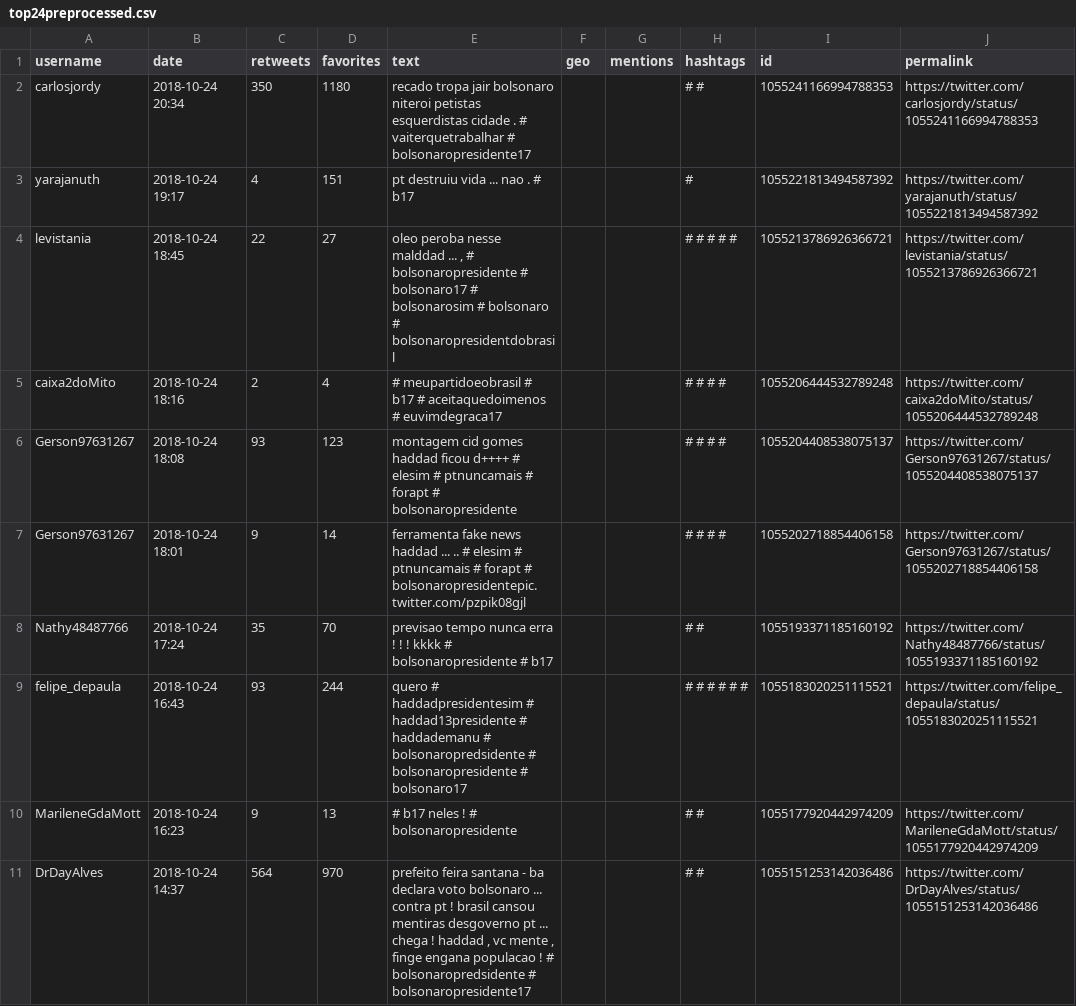
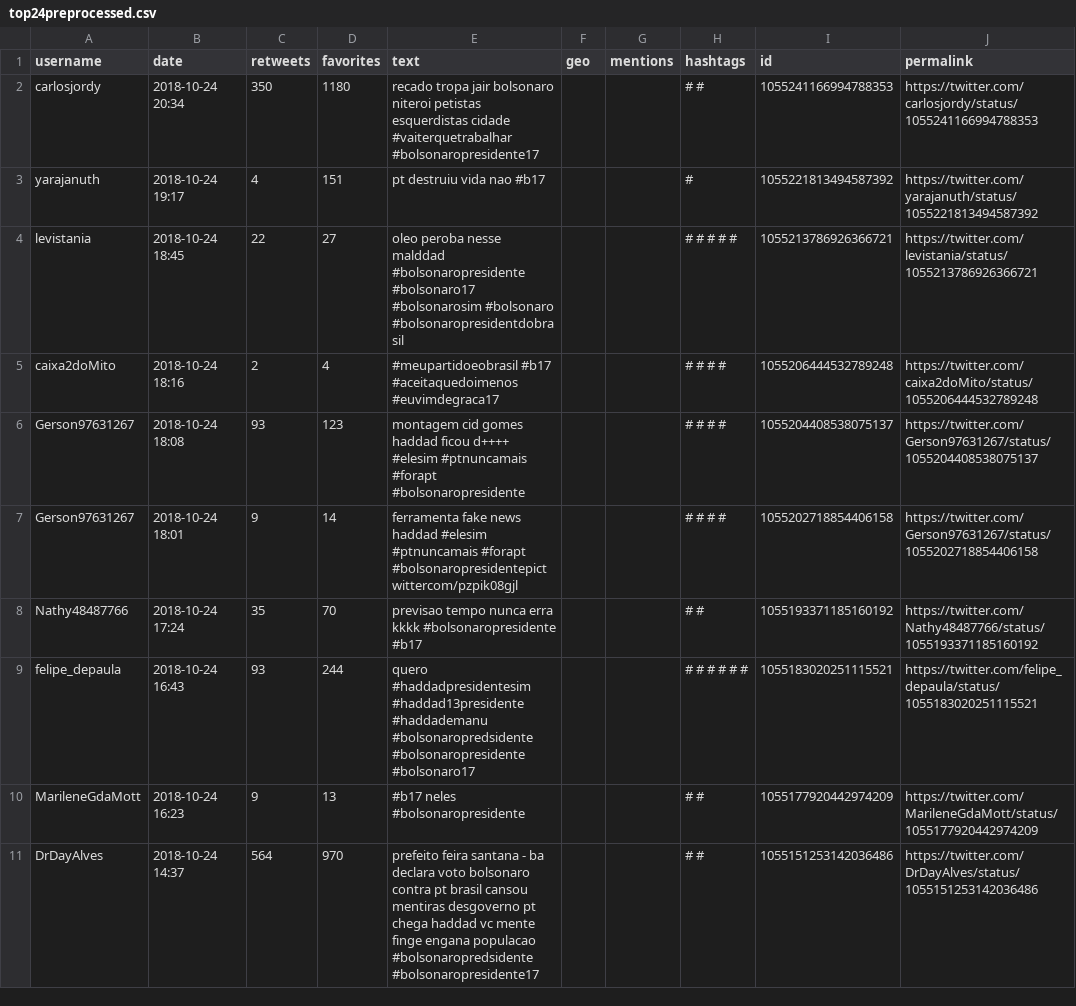
Before and after one commit to brendasalenave/hate-speech, a CSV file: data-preprocessed/top24preprocessed.csv, drawn as a sheet; only a part is shown; the diff covers the shown part only.

```diff
--- a/data-preprocessed/top24preprocessed.csv
+++ b/data-preprocessed/top24preprocessed.csv
@@ -1,11 +1,11 @@
 username,date,retweets,favorites,text,geo,mentions,hashtags,id,permalink
-carlosjordy,2018-10-24 20:34,350,1180,recado tropa jair bolsonaro niteroi petistas esquerdistas cidade . # vaiterquetrabalhar # bolsonaropresidente17,,,# #,1055241166994788353,https://twitter.com/carlosjordy/status/1055241166994788353
-yarajanuth,2018-10-24 19:17,4,151,pt destruiu vida ... nao . # b17,,,#,1055221813494587392,https://twitter.com/yarajanuth/status/1055221813494587392
-levistania,2018-10-24 18:45,22,27,"oleo peroba nesse malddad ... , # bolsonaropresidente # bolsonaro17 # bolsonarosim # bolsonaro # bolsonaropresidentdobrasil",,,# # # # #,1055213786926366721,https://twitter.com/levistania/status/1055213786926366721
-caixa2doMito,2018-10-24 18:16,2,4,# meupartidoeobrasil # b17 # aceitaquedoimenos # euvimdegraca17,,,# # # #,1055206444532789248,https://twitter.com/caixa2doMito/status/1055206444532789248
-Gerson97631267,2018-10-24 18:08,93,123,montagem cid gomes haddad ficou d++++ # elesim # ptnuncamais # forapt # bolsonaropresidente,,,# # # #,1055204408538075137,https://twitter.com/Gerson97631267/status/1055204408538075137
-Gerson97631267,2018-10-24 18:01,9,14,ferramenta fake news haddad ... .. # elesim # ptnuncamais # forapt # bolsonaropresidentepic.twitter.com/pzpik08gjl,,,# # # #,1055202718854406158,https://twitter.com/Gerson97631267/status/1055202718854406158
-Nathy48487766,2018-10-24 17:24,35,70,previsao tempo nunca erra ! ! ! kkkk # bolsonaropresidente # b17,,,# #,1055193371185160192,https://twitter.com/Nathy48487766/status/1055193371185160192
-felipe_depaula,2018-10-24 16:43,93,244,quero # haddadpresidentesim # haddad13presidente # haddademanu # bolsonaropredsidente # bolsonaropresidente # bolsonaro17,,,# # # # # #,1055183020251115521,https://twitter.com/felipe_depaula/status/1055183020251115521
-MarileneGdaMott,2018-10-24 16:23,9,13,# b17 neles ! # bolsonaropresidente,,,# #,1055177920442974209,https://twitter.com/MarileneGdaMott/status/1055177920442974209
-DrDayAlves,2018-10-24 14:37,564,970,"prefeito feira santana - ba declara voto bolsonaro ... contra pt ! brasil cansou mentiras desgoverno pt ... chega ! haddad , vc mente , finge engana populacao ! # bolsonaropredsidente # bolsonaropresidente17",,,# #,1055151253142036486,https://twitter.com/DrDayAlves/status/1055151253142036486
+carlosjordy,2018-10-24 20:34,350,1180,recado tropa jair bolsonaro niteroi petistas esquerdistas cidade  #vaiterquetrabalhar #bolsonaropresidente17,,,# #,1055241166994788353,https://twitter.com/carlosjordy/status/1055241166994788353
+yarajanuth,2018-10-24 19:17,4,151,pt destruiu vida  nao  #b17,,,#,1055221813494587392,https://twitter.com/yarajanuth/status/1055221813494587392
+levistania,2018-10-24 18:45,22,27,oleo peroba nesse malddad   #bolsonaropresidente #bolsonaro17 #bolsonarosim #bolsonaro #bolsonaropresidentdobrasil,,,# # # # #,1055213786926366721,https://twitter.com/levistania/status/1055213786926366721
+caixa2doMito,2018-10-24 18:16,2,4,#meupartidoeobrasil #b17 #aceitaquedoimenos #euvimdegraca17,,,# # # #,1055206444532789248,https://twitter.com/caixa2doMito/status/1055206444532789248
+Gerson97631267,2018-10-24 18:08,93,123,montagem cid gomes haddad ficou d++++ #elesim #ptnuncamais #forapt #bolsonaropresidente,,,# # # #,1055204408538075137,https://twitter.com/Gerson97631267/status/1055204408538075137
+Gerson97631267,2018-10-24 18:01,9,14,ferramenta fake news haddad   #elesim #ptnuncamais #forapt #bolsonaropresidentepictwittercom/pzpik08gjl,,,# # # #,1055202718854406158,https://twitter.com/Gerson97631267/status/1055202718854406158
+Nathy48487766,2018-10-24 17:24,35,70,previsao tempo nunca erra    kkkk #bolsonaropresidente #b17,,,# #,1055193371185160192,https://twitter.com/Nathy48487766/status/1055193371185160192
+felipe_depaula,2018-10-24 16:43,93,244,quero #haddadpresidentesim #haddad13presidente #haddademanu #bolsonaropredsidente #bolsonaropresidente #bolsonaro17,,,# # # # # #,1055183020251115521,https://twitter.com/felipe_depaula/status/1055183020251115521
+MarileneGdaMott,2018-10-24 16:23,9,13,#b17 neles  #bolsonaropresidente,,,# #,1055177920442974209,https://twitter.com/MarileneGdaMott/status/1055177920442974209
+DrDayAlves,2018-10-24 14:37,564,970,prefeito feira santana - ba declara voto bolsonaro  contra pt  brasil cansou mentiras desgoverno pt  chega  haddad  vc mente  finge engana populacao  #bolsonaropredsidente #bolsonaropresidente17,,,# #,1055151253142036486,https://twitter.com/DrDayAlves/status/1055151253142036486
```
Also changed, not shown: 10 edited cells elsewhere in this file, data-preprocessed/top22preprocessed.csv, data-preprocessed/top23preprocessed.csv, 5 other files.
